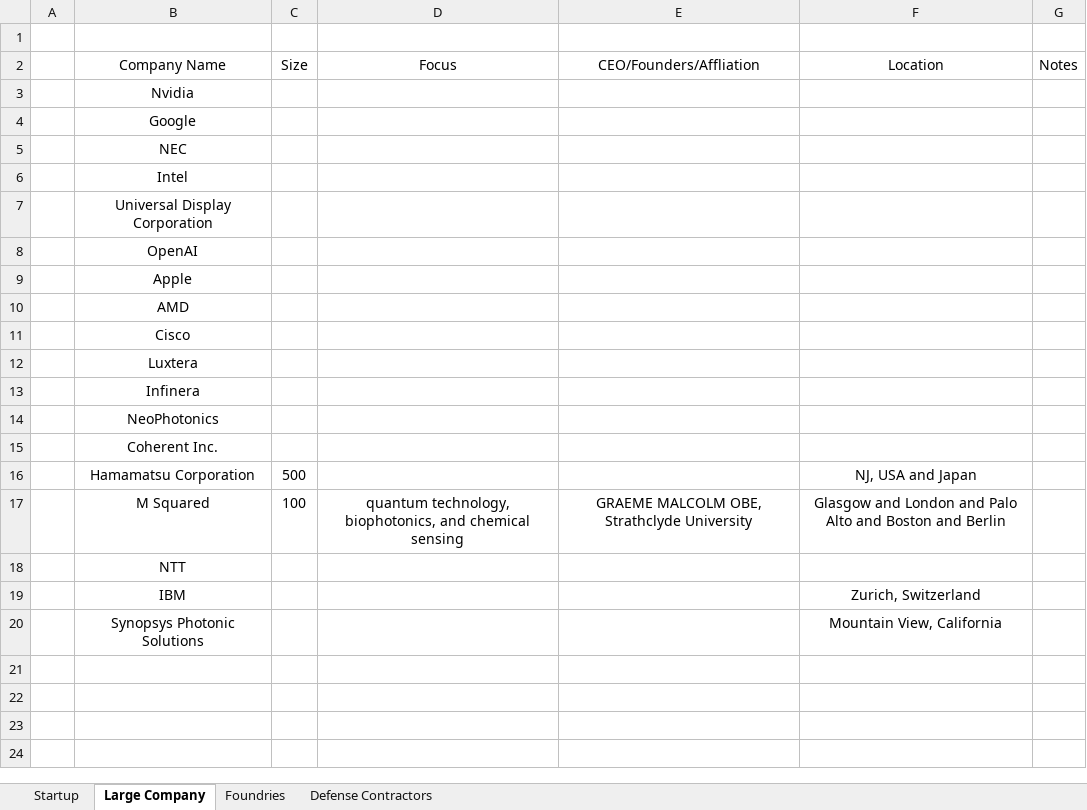
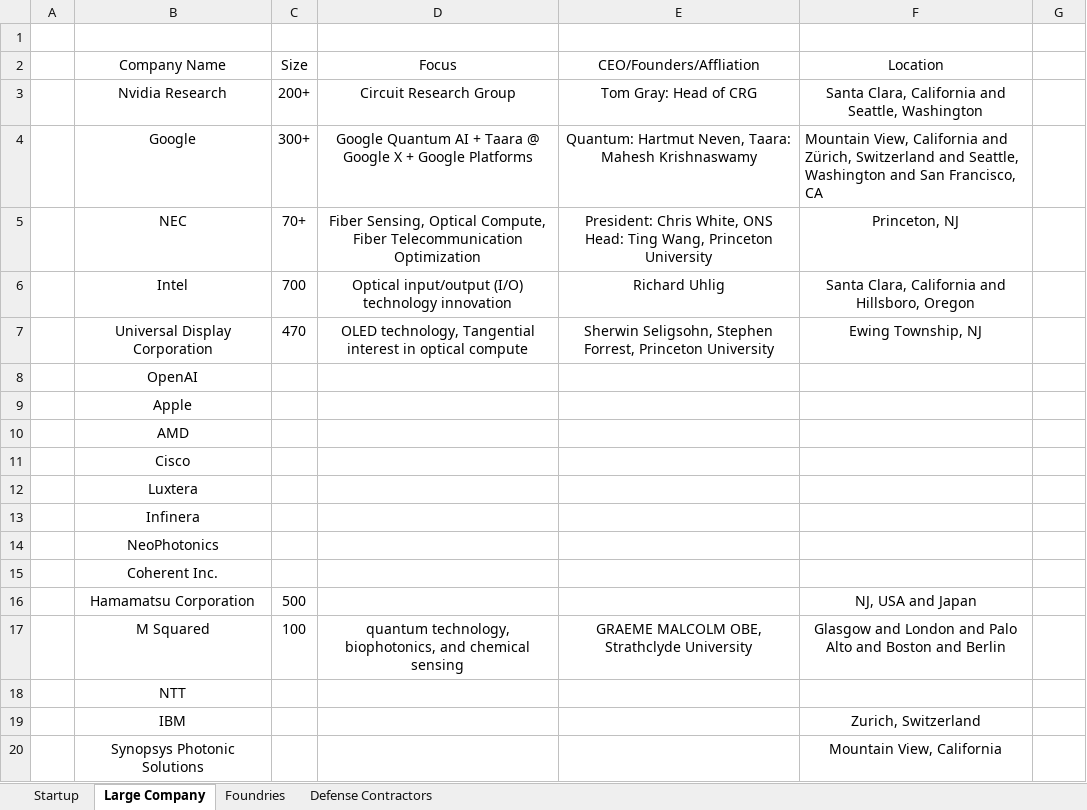
Before and after one commit to ericcblow/PhotonicCompanies, an Excel workbook: Photonic Companies.xlsx, sheet Large Company, drawn as a sheet; values as stored, in another font and other column widths than the file's, no borders; removed rows and columns are numbered as before the commit, all else as after; the diff names each change by its address in the sheet, - before the commit and + after, or states it on an @@ line.

Commit message:
Added information on foundries within the database, made the get coordinates function more robust to various inputs and long lists, updated icon colors.

```diff
--- a/Photonic Companies.xlsx (sheet Large Company)
+++ b/Photonic Companies.xlsx (sheet Large Company)
-G2: Notes
+G2: (empty)
-row 3:  | Nvidia
+row 3:  | Nvidia Research | 200+ | Circuit Research Group | Tom Gray: Head of CRG | Santa Clara, California and Seattle, Washington
-C4 (Size): (empty)
+C4 (Size): 300+
-D4 (Focus): (empty)
+D4 (Focus): Google Quantum AI + Taara @ Google X + Google Platforms
-E4 (CEO/Founders/Affliation): (empty)
+E4 (CEO/Founders/Affliation): Quantum: Hartmut Neven, Taara: Mahesh Krishnaswamy
-F4 (Location): (empty)
+F4 (Location): Mountain View, California and Zürich, Switzerland and Seattle, Washington and San Francisco, CA
-C5 (Size): (empty)
+C5 (Size): 70+
-D5 (Focus): (empty)
+D5 (Focus): Fiber Sensing, Optical Compute, Fiber Telecommunication Optimization
-E5 (CEO/Founders/Affliation): (empty)
+E5 (CEO/Founders/Affliation): President: Chris White, ONS Head: Ting Wang, Princeton University
-F5 (Location): (empty)
+F5 (Location): Princeton, NJ
-C6 (Size): (empty)
+C6 (Size): 700
-D6 (Focus): (empty)
+D6 (Focus): Optical input/output (I/O) technology innovation
-E6 (CEO/Founders/Affliation): (empty)
+E6 (CEO/Founders/Affliation): Richard Uhlig
-F6 (Location): (empty)
+F6 (Location): Santa Clara, California and Hillsboro, Oregon
-C7 (Size): (empty)
+C7 (Size): 470
-D7 (Focus): (empty)
+D7 (Focus): OLED technology, Tangential interest in optical compute
-E7 (CEO/Founders/Affliation): (empty)
+E7 (CEO/Founders/Affliation): Sherwin Seligsohn, Stephen Forrest, Princeton University
-F7 (Location): (empty)
+F7 (Location): Ewing Township, NJ
```
Also changed, not shown: sheet Foundries, sheet Defense Contractors, sheet Startup, 2 other files.
